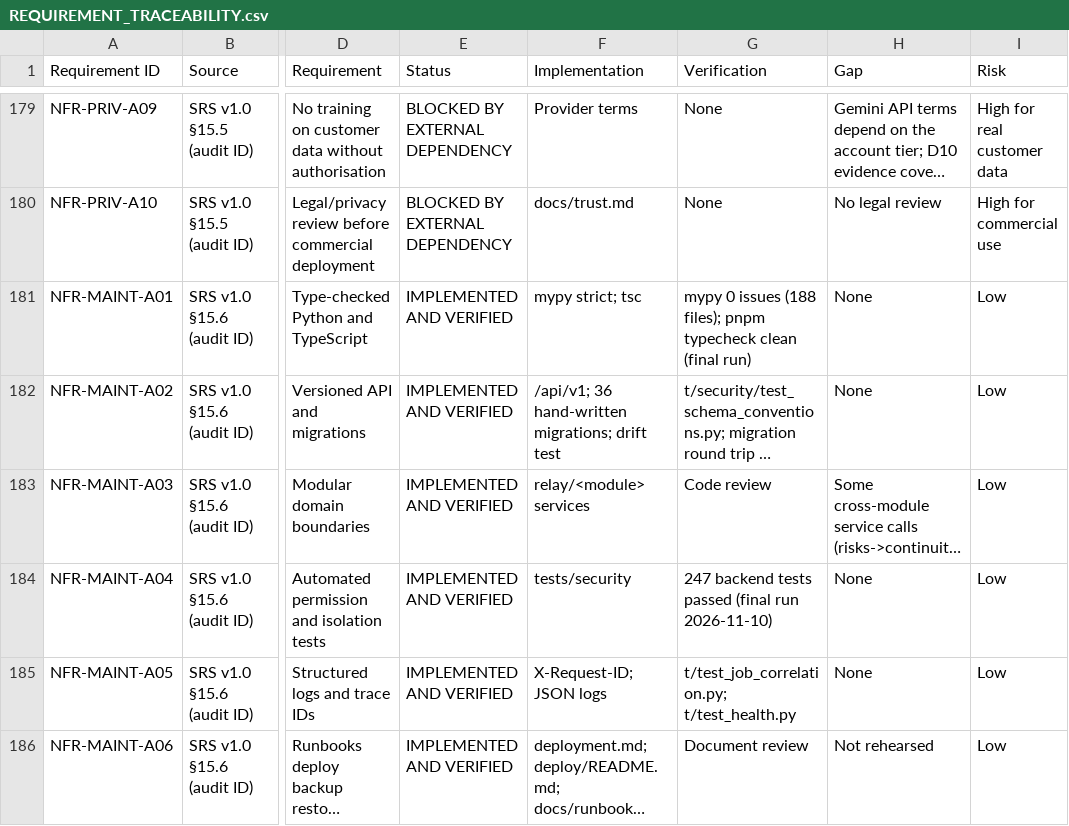
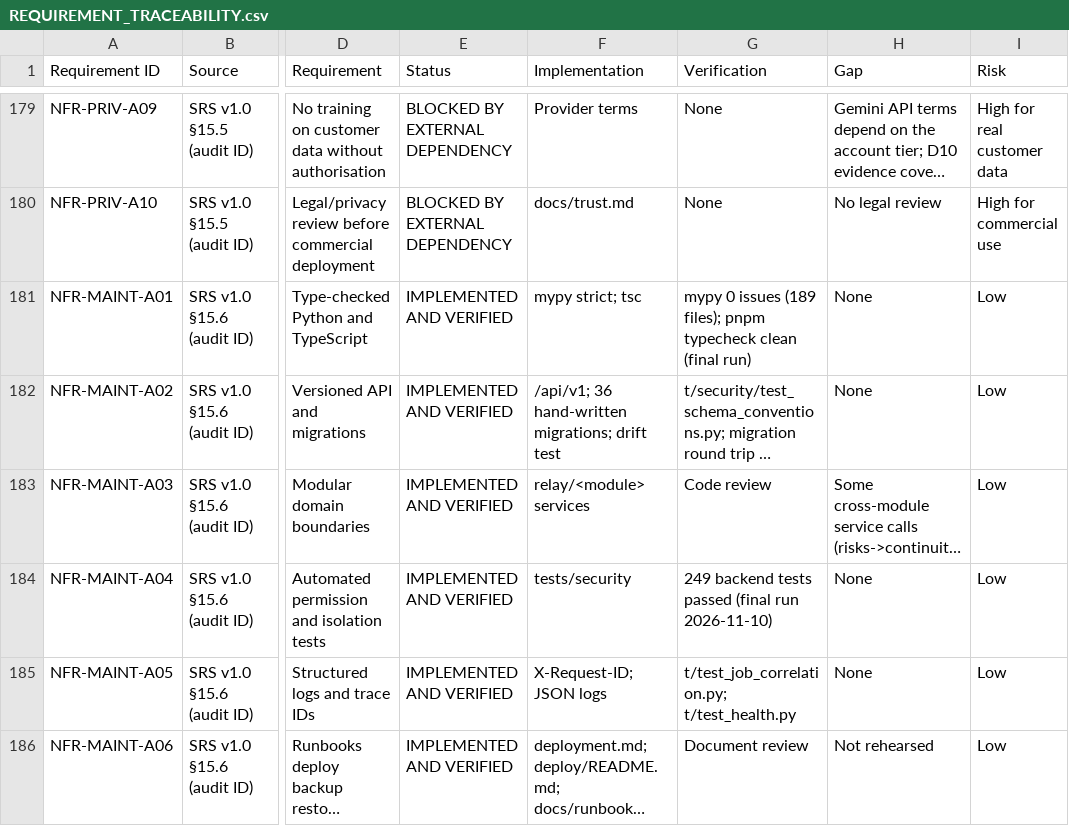
Before and after one commit to prasadbhalerao1/CodersInPune, a CSV file: docs/release-audit/REQUIREMENT_TRACEABILITY.csv, drawn as a sheet; only a part is shown, gaps mark what is left out; long unchanged cells end in …; the diff names each change by its address in the sheet, - before the commit and + after, or states it on an @@ line.

Commit message:
docs(audit): final verification numbers

```diff
--- a/docs/release-audit/REQUIREMENT_TRACEABILITY.csv
+++ b/docs/release-audit/REQUIREMENT_TRACEABILITY.csv
-G181 (Verification): …0 issues (188 files); pnpm…
+G181 (Verification): …0 issues (189 files); pnpm…
-G184 (Verification): 247 backend tests…
+G184 (Verification): 249 backend tests…
```
Also changed, not shown: 1 other file.
